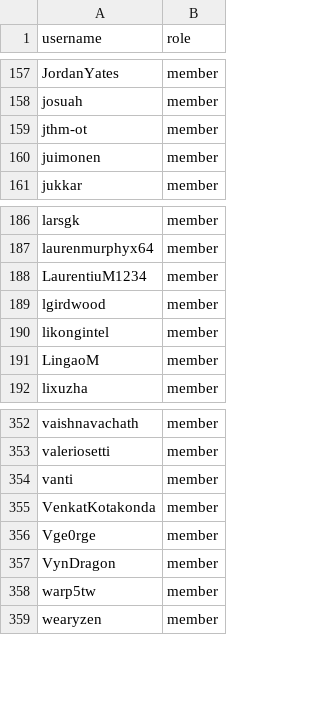
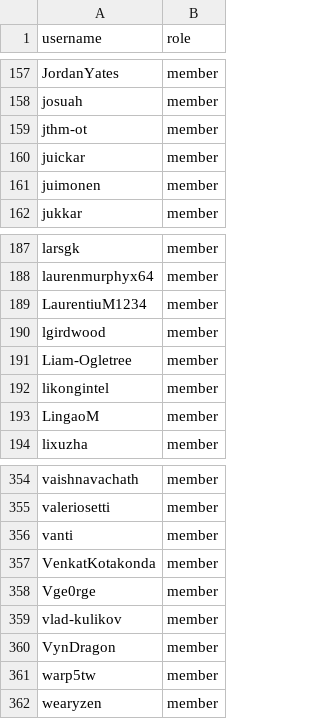
Before and after one commit to zephyrproject-rtos/infrastructure, a CSV file: terraform/github-zephyrproject-rtos/team/team-members/collaborators.csv, drawn as a sheet; only a part is shown, gaps mark what is left out; the diff names each change by its address in the sheet, - before the commit and + after, or states it on an @@ line.

```diff
--- a/terraform/github-zephyrproject-rtos/team/team-members/collaborators.csv
+++ b/terraform/github-zephyrproject-rtos/team/team-members/collaborators.csv
+row 160: juickar | member
+row 191: Liam-Ogletree | member
+row 359: vlad-kulikov | member
```
Also changed, not shown: terraform/github-zephyrproject-rtos/repository/repository-members/hal_stm32.csv, terraform/github-zephyrproject-rtos/team/team-members/contributors.csv, 9 other files.
